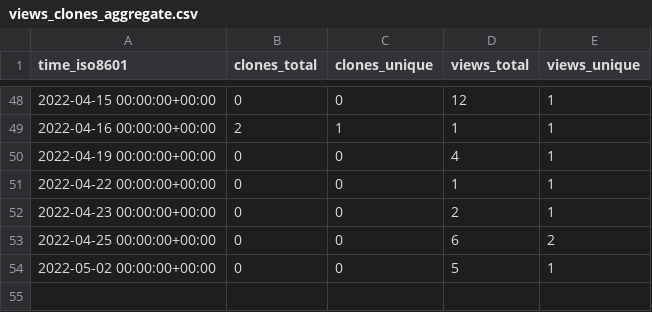
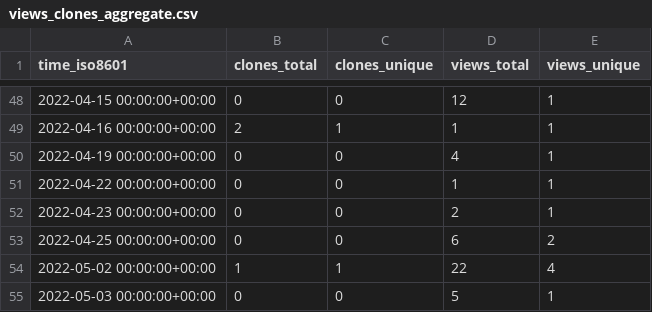
Before and after one commit to NBICLAB/ddn-data-repo, a CSV file: NBICLAB/DDN/ghrs-data/views_clones_aggregate.csv, drawn as a sheet; only a part is shown, gaps mark what is left out.

```diff
--- a/NBICLAB/DDN/ghrs-data/views_clones_aggregate.csv
+++ b/NBICLAB/DDN/ghrs-data/views_clones_aggregate.csv
@@ -53,2 +53,3 @@ time_iso8601,clones_total,clones_unique,views_total,views_unique
 2022-04-25 00:00:00+00:00,0,0,6,2
-2022-05-02 00:00:00+00:00,0,0,5,1
+2022-05-02 00:00:00+00:00,1,1,22,4
+2022-05-03 00:00:00+00:00,0,0,5,1
```
Also changed, not shown: 1 other file.
